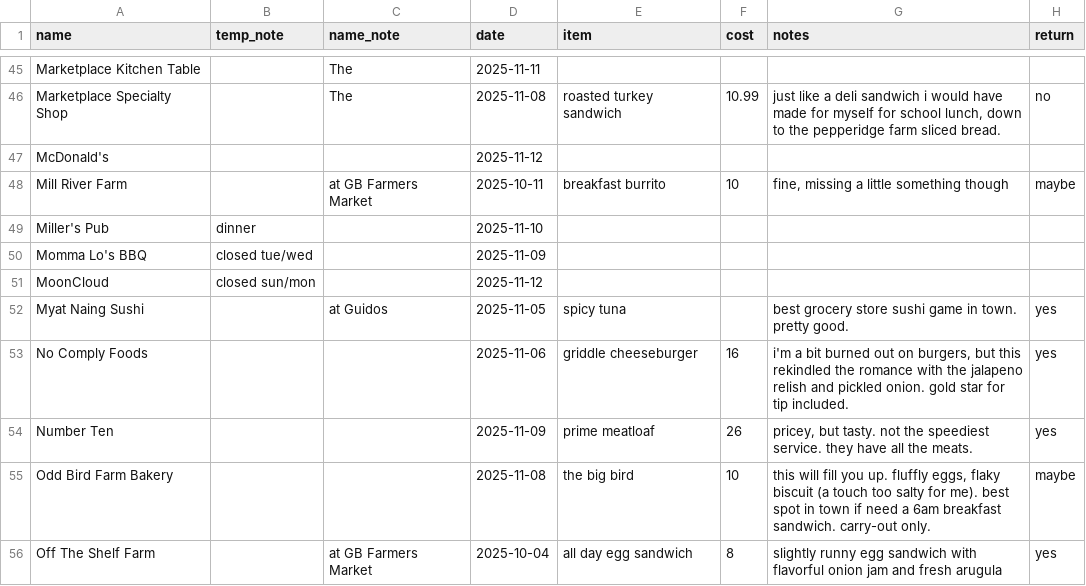
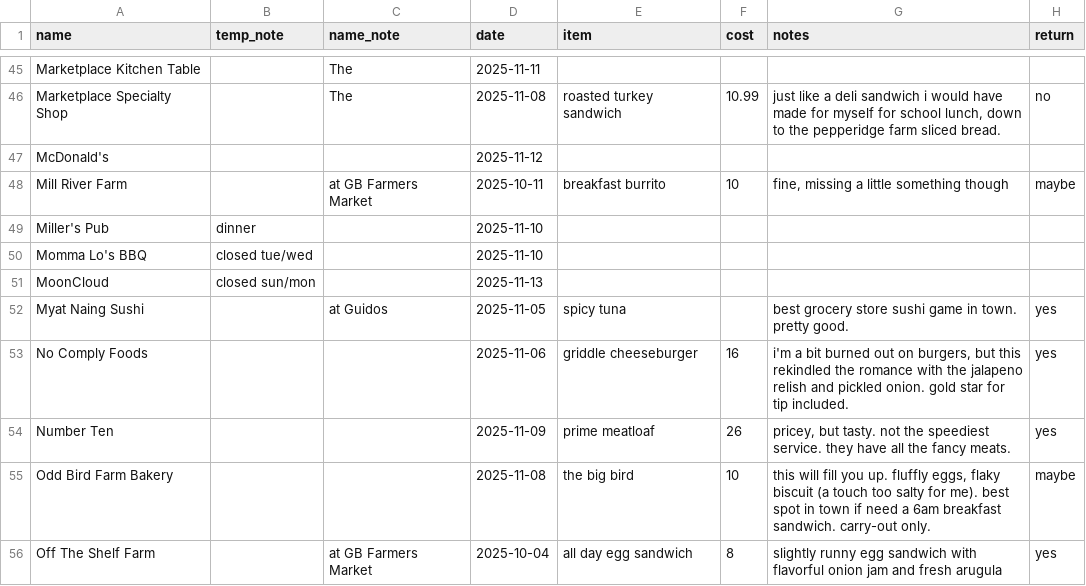
Before and after one commit to russellsamora/grazebarrington, a CSV file: src/data/places.csv, drawn as a sheet; only a part is shown, gaps mark what is left out; the diff names each change by its address in the sheet, - before the commit and + after, or states it on an @@ line.

```diff
--- a/src/data/places.csv
+++ b/src/data/places.csv
-D50 (date): 2025-11-09
+D50 (date): 2025-11-10
-D51 (date): 2025-11-12
+D51 (date): 2025-11-13
-G54 (notes): …all the meats.
+G54 (notes): …all the fancy meats.
```
Also changed, not shown: 12 other files.
